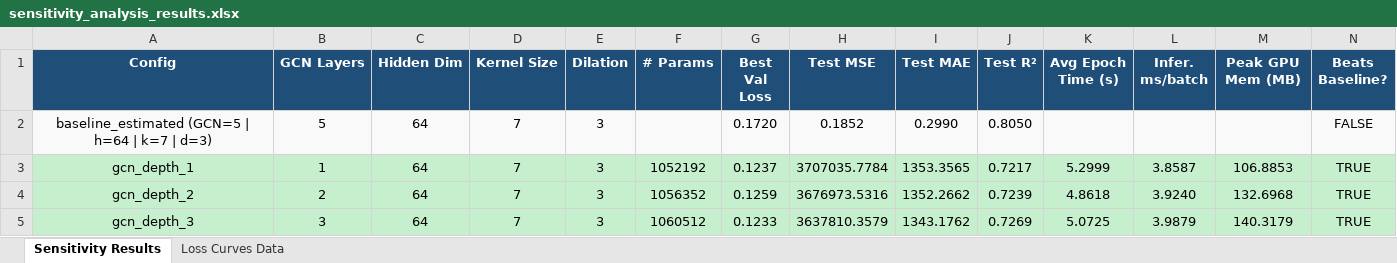
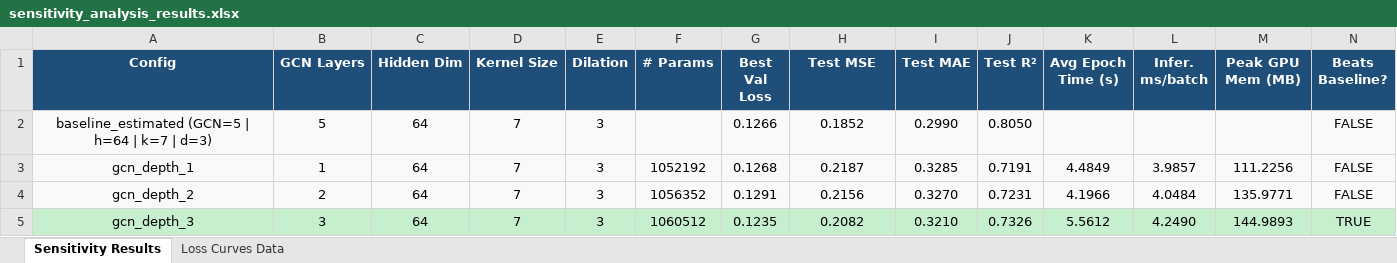
Before and after one commit to Khurshed-14/Load_Forecast_and_Balance, an Excel workbook: notebooks/sensitivity analysis/SH/sensitivity_analysis_results.xlsx, sheet Sensitivity Results, drawn as a sheet; only a part is shown; values as stored, in another font and other column widths than the file's, no borders; conditional formats not drawn; the diff covers the shown part only; the diff names each change by its address in the sheet, - before the commit and + after, or states it on an @@ line.

```diff
--- a/notebooks/sensitivity analysis/SH/sensitivity_analysis_results.xlsx (sheet Sensitivity Results)
+++ b/notebooks/sensitivity analysis/SH/sensitivity_analysis_results.xlsx (sheet Sensitivity Results)
-G2 (Best Val Loss): 0.1720
+G2 (Best Val Loss): 0.1266
-A3:N4 fill: #C6EFCE
+A3:N4 fill: #F9F9F9
-G3 (Best Val Loss): 0.1237
+G3 (Best Val Loss): 0.1268
-H3 (Test MSE): 3707035.7784
+H3 (Test MSE): 0.2187
-I3 (Test MAE): 1353.3565
+I3 (Test MAE): 0.3285
-J3 (Test R²): 0.7217
+J3 (Test R²): 0.7191
-K3 (Avg Epoch Time (s)): 5.2999
+K3 (Avg Epoch Time (s)): 4.4849
-L3 (Infer. ms/batch): 3.8587
+L3 (Infer. ms/batch): 3.9857
-M3 (Peak GPU Mem (MB)): 106.8853
+M3 (Peak GPU Mem (MB)): 111.2256
-N3:N4 (Beats Baseline?): TRUE
+N3:N4 (Beats Baseline?): FALSE
-G4 (Best Val Loss): 0.1259
+G4 (Best Val Loss): 0.1291
-H4 (Test MSE): 3676973.5316
+H4 (Test MSE): 0.2156
-I4 (Test MAE): 1352.2662
+I4 (Test MAE): 0.3270
-J4 (Test R²): 0.7239
+J4 (Test R²): 0.7231
-K4 (Avg Epoch Time (s)): 4.8618
+K4 (Avg Epoch Time (s)): 4.1966
-L4 (Infer. ms/batch): 3.9240
+L4 (Infer. ms/batch): 4.0484
-M4 (Peak GPU Mem (MB)): 132.6968
+M4 (Peak GPU Mem (MB)): 135.9771
-G5 (Best Val Loss): 0.1233
+G5 (Best Val Loss): 0.1235
-H5 (Test MSE): 3637810.3579
+H5 (Test MSE): 0.2082
-I5 (Test MAE): 1343.1762
+I5 (Test MAE): 0.3210
-J5 (Test R²): 0.7269
+J5 (Test R²): 0.7326
-K5 (Avg Epoch Time (s)): 5.0725
+K5 (Avg Epoch Time (s)): 5.5612
-L5 (Infer. ms/batch): 3.9879
+L5 (Infer. ms/batch): 4.2490
-M5 (Peak GPU Mem (MB)): 140.3179
+M5 (Peak GPU Mem (MB)): 144.9893
```
Also changed, not shown: 74 edited cells and cell formats elsewhere in this sheet, sheet Loss Curves Data, 46 other files.
